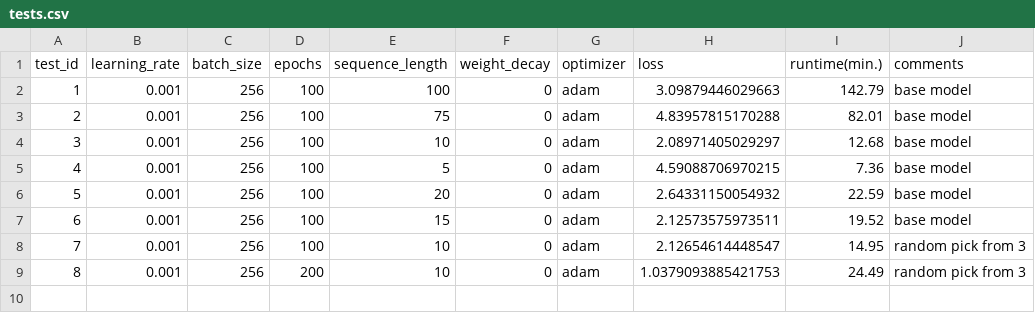
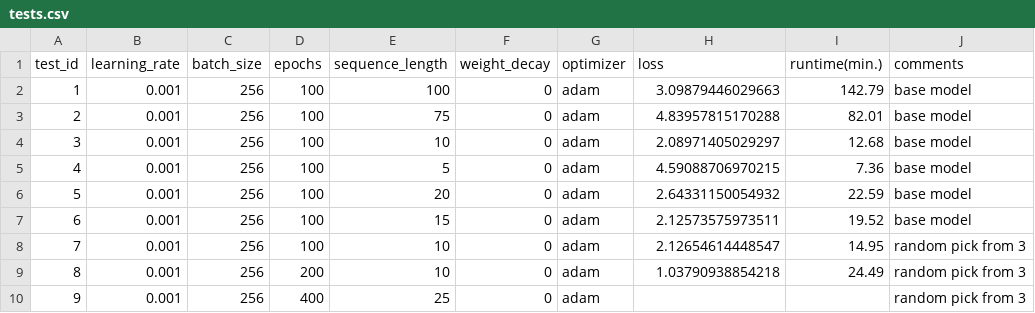
Before and after one commit to Xritsos/Music_gen, a CSV file: tests.csv, drawn as a sheet.

```diff
--- a/tests.csv
+++ b/tests.csv
@@ -8,2 +8,3 @@ test_id,learning_rate,batch_size,epochs,sequence_length,weight_decay,optimizer,l
 7,0.001,256,100,10,0,adam,2.12654614448547,14.95,random pick from 3
-8,0.001,256,200,10,0,adam,1.0379093885421753,24.49,random pick from 3
+8,0.001,256,200,10,0,adam,1.03790938854218,24.49,random pick from 3
+9,0.001,256,400,25,0,adam,,,random pick from 3
```
Also changed, not shown: 1 other file.
